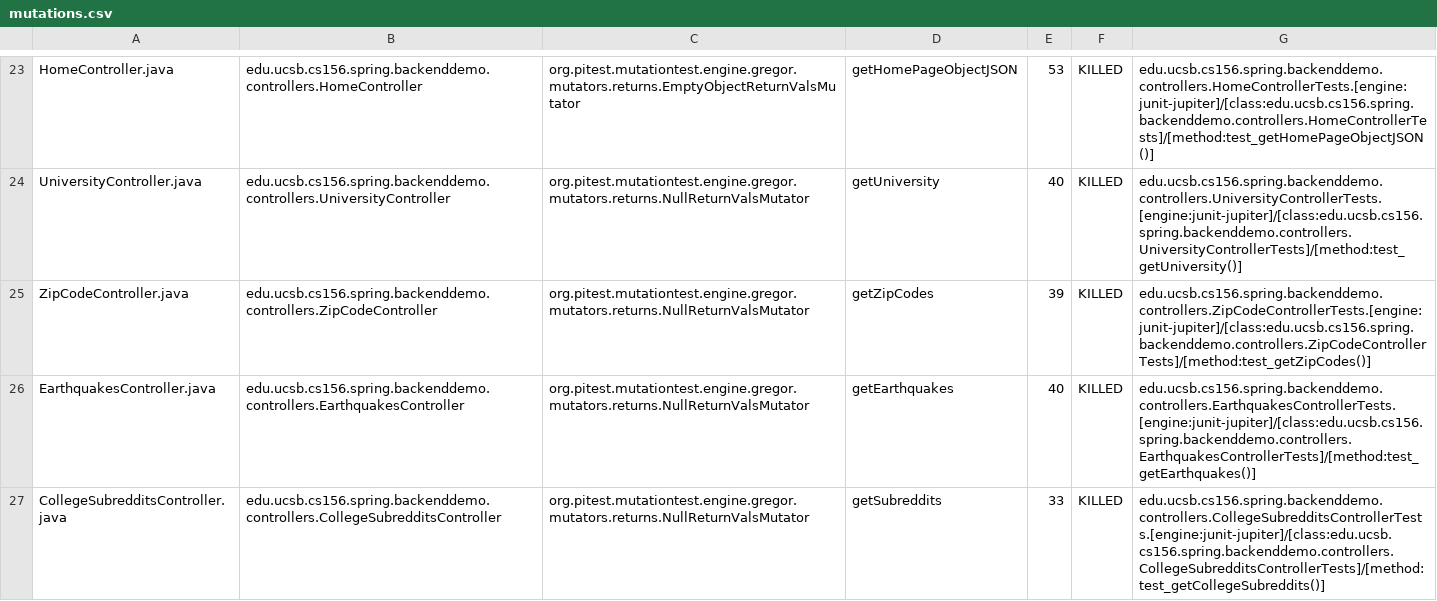
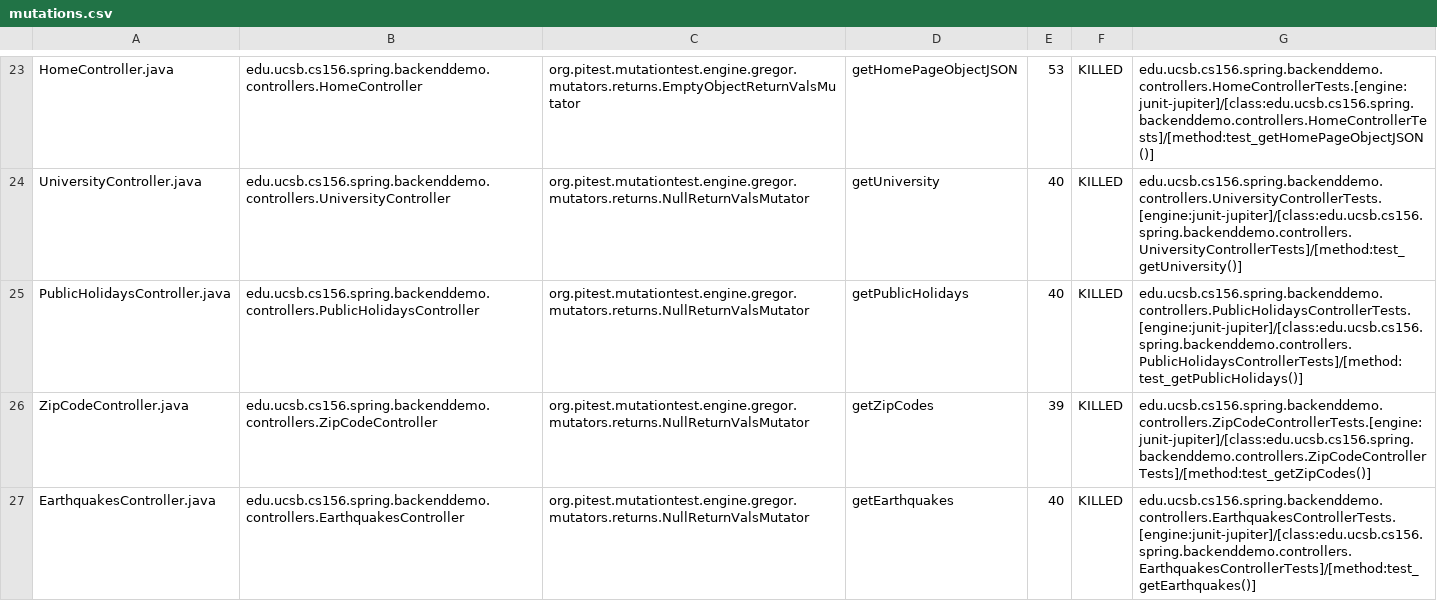
Before and after one commit to ucsb-cs156-s24/team01-s24-4pm-7, a CSV file: pitest/mutations.csv, drawn as a sheet; only a part is shown, gaps mark what is left out; the shorter side is filled out with more unchanged rows.

Commit message:
Deploying to gh-pages from @ ucsb-cs156-s24/team01-s24-4pm-7@0eb10325ffd1e5795e684c548c92ce9afa6e6689 🚀

```diff
--- a/pitest/mutations.csv
+++ b/pitest/mutations.csv
@@ -24,2 +24,3 @@ HomeController.java,edu.ucsb.cs156.spring.backenddemo.controllers.HomeController
 UniversityController.java,edu.ucsb.cs156.spring.backenddemo.controllers.UniversityController,org.pitest.mutationtest.engine.gregor.mutators.returns.NullReturnValsMutator,getUniversity,40,KILLED,edu.ucsb.cs156.spring.backenddemo.controllers.UniversityControllerTests.[engine:junit-jupiter]/[class:edu.ucsb.cs156.spring.backenddemo.controllers.UniversityControllerTests]/[method:test_getUniversity()]
+PublicHolidaysController.java,edu.ucsb.cs156.spring.backenddemo.controllers.PublicHolidaysController,org.pitest.mutationtest.engine.gregor.mutators.returns.NullReturnValsMutator,getPublicHolidays,40,KILLED,edu.ucsb.cs156.spring.backenddemo.controllers.PublicHolidaysControllerTests.[engine:junit-jupiter]/[class:edu.ucsb.cs156.spring.backenddemo.controllers.PublicHolidaysControllerTests]/[method:test_getPublicHolidays()]
 ZipCodeController.java,edu.ucsb.cs156.spring.backenddemo.controllers.ZipCodeController,org.pitest.mutationtest.engine.gregor.mutators.returns.NullReturnValsMutator,getZipCodes,39,KILLED,edu.ucsb.cs156.spring.backenddemo.controllers.ZipCodeControllerTests.[engine:junit-jupiter]/[class:edu.ucsb.cs156.spring.backenddemo.controllers.ZipCodeControllerTests]/[method:test_getZipCodes()]
```
Also changed, not shown: 18 other files.
